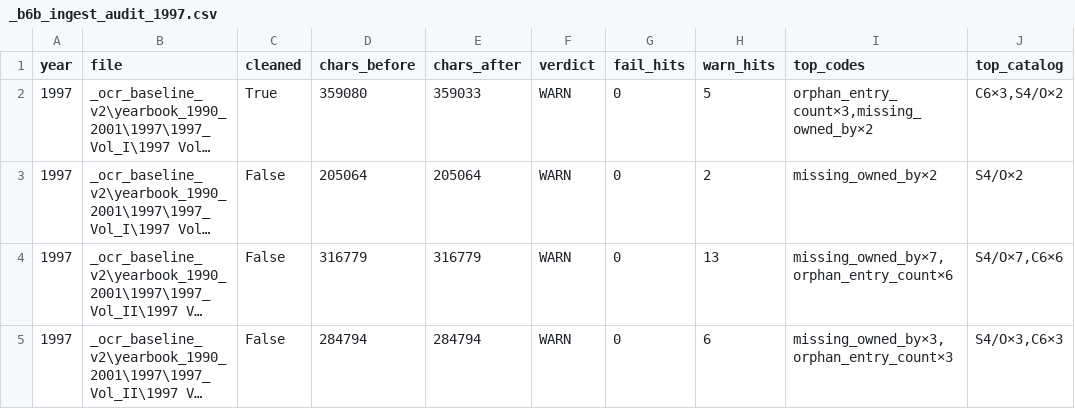
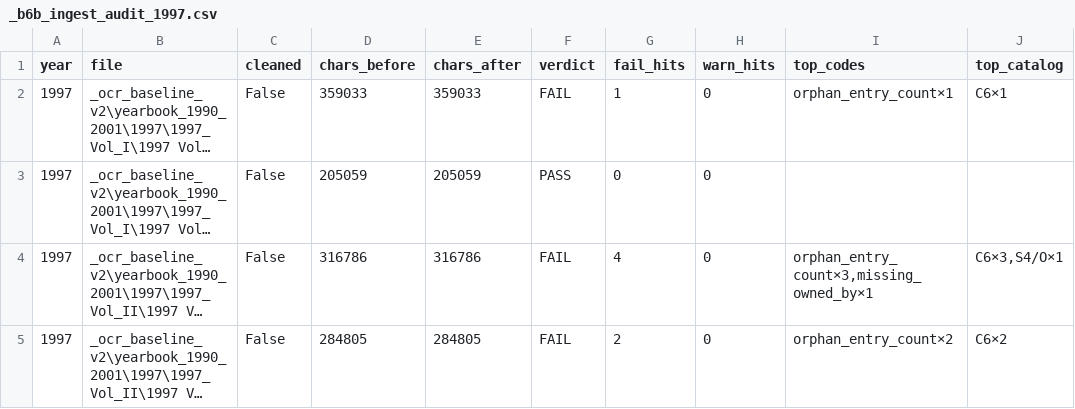
Before and after one commit to mwtorq/jrtca_results, a CSV file: _b6b_ingest_audit_1997.csv, drawn as a sheet; long unchanged cells end in …; the diff names each change by its address in the sheet, - before the commit and + after, or states it on an @@ line.

```diff
--- a/_b6b_ingest_audit_1997.csv
+++ b/_b6b_ingest_audit_1997.csv
-C2 (cleaned): True
+C2 (cleaned): False
-D2 (chars_before): 359080
+D2 (chars_before): 359033
-F2 (verdict): WARN
+F2 (verdict): FAIL
-G2 (fail_hits): 0
+G2 (fail_hits): 1
-H2 (warn_hits): 5
+H2 (warn_hits): 0
-I2 (top_codes): orphan_entry_count×3,missing_owned_by×2
+I2 (top_codes): orphan_entry_count×1
-J2 (top_catalog): C6×3,S4/O×2
+J2 (top_catalog): C6×1
-D3 (chars_before): 205064
+D3 (chars_before): 205059
-E3 (chars_after): 205064
+E3 (chars_after): 205059
-F3 (verdict): WARN
+F3 (verdict): PASS
-H3 (warn_hits): 2
+H3 (warn_hits): 0
-I3 (top_codes): missing_owned_by×2
+I3 (top_codes): (empty)
-J3 (top_catalog): S4/O×2
+J3 (top_catalog): (empty)
-D4 (chars_before): 316779
+D4 (chars_before): 316786
-E4 (chars_after): 316779
+E4 (chars_after): 316786
-F4:F5 (verdict): WARN
+F4:F5 (verdict): FAIL
-G4 (fail_hits): 0
+G4 (fail_hits): 4
-H4 (warn_hits): 13
+H4 (warn_hits): 0
-I4 (top_codes): missing_owned_by×7,orphan_entry_count×6
+I4 (top_codes): orphan_entry_count×3,missing_owned_by×1
-J4 (top_catalog): S4/O×7,C6×6
+J4 (top_catalog): C6×3,S4/O×1
-D5 (chars_before): 284794
+D5 (chars_before): 284805
-E5 (chars_after): 284794
+E5 (chars_after): 284805
-G5 (fail_hits): 0
+G5 (fail_hits): 2
-H5 (warn_hits): 6
+H5 (warn_hits): 0
-I5 (top_codes): missing_owned_by×3,orphan_entry_count×3
+I5 (top_codes): orphan_entry_count×2
-J5 (top_catalog): S4/O×3,C6×3
+J5 (top_catalog): C6×2
```
Also changed, not shown: _b6b_ingest_audit_1998.csv, _b6b_ingest_audit_1999.csv, 15 other files.
